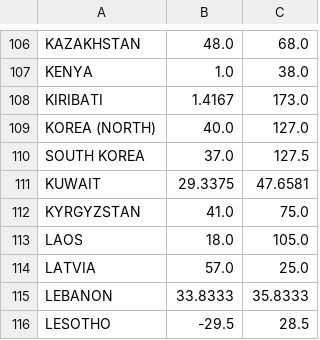
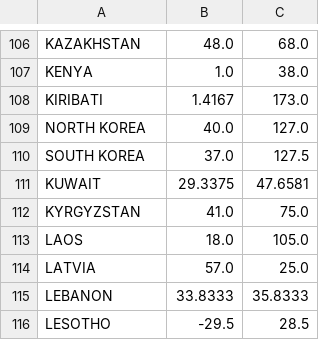
Before and after one commit to cpenalozag/ColombiaGVC, a CSV file: data/LonLat.csv, drawn as a sheet; only a part is shown, gaps mark what is left out.

```diff
--- a/data/LonLat.csv
+++ b/data/LonLat.csv
@@ -108,3 +108,3 @@ KENYA ;1.0 ;38.0
 KIRIBATI ;1.4167 ;173.0
-KOREA (NORTH) ;40.0 ;127.0
+NORTH KOREA ;40.0 ;127.0
 SOUTH KOREA ;37.0 ;127.5
```
